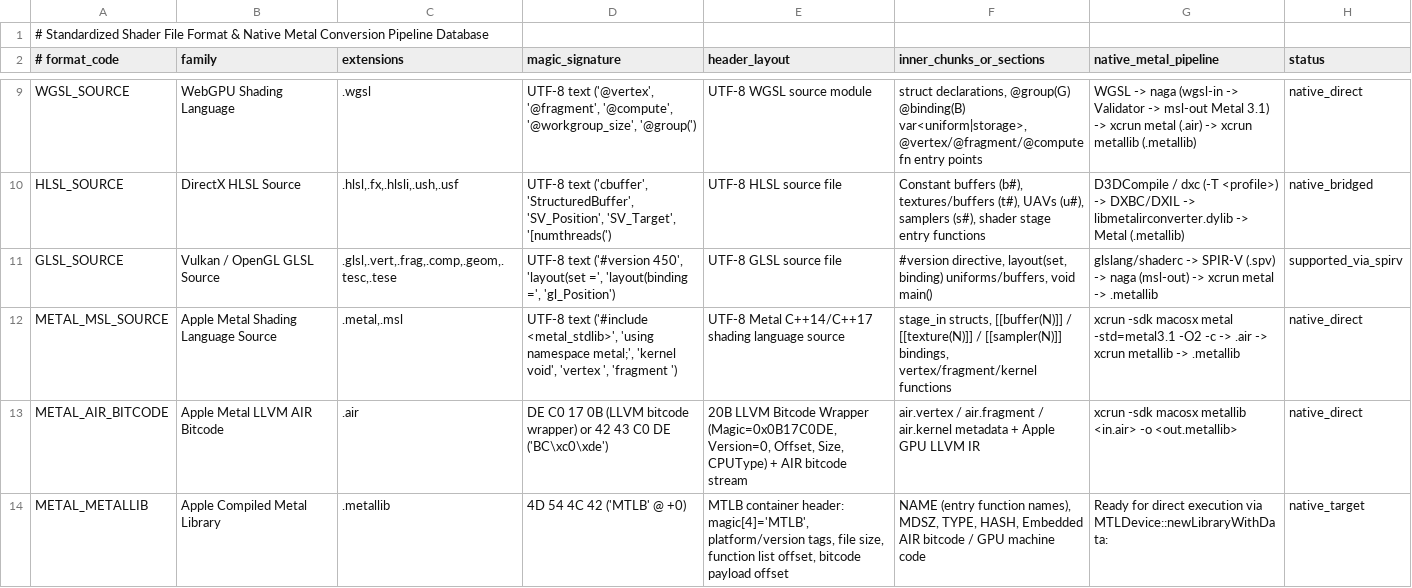
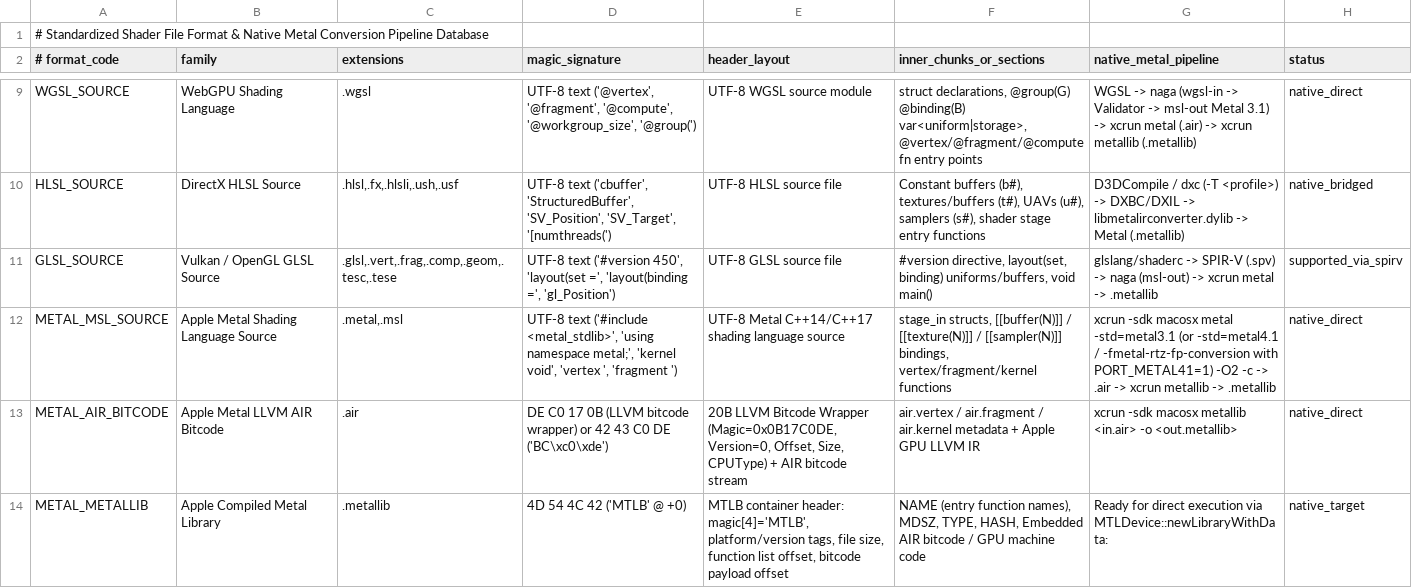
Before and after one commit to mweinbach/apple-silicon-port-factory, a TSV file: db/shader_formats.tsv, drawn as a sheet; only a part is shown, gaps mark what is left out.

Commit message:
d3d12: add opt-in Metal 4.1 / MSL 4.1 runtime, shader, and DirectML MPP improvements

```diff
--- a/db/shader_formats.tsv
+++ b/db/shader_formats.tsv
@@ -11,3 +11,3 @@ HLSL_SOURCE	DirectX HLSL Source	.hlsl,.fx,.hlsli,.ush,.usf	UTF-8 text ('cbuffer'
 GLSL_SOURCE	Vulkan / OpenGL GLSL Source	.glsl,.vert,.frag,.comp,.geom,.tesc,.tese	UTF-8 text ('#version 450', 'layout(set =', 'layout(binding =', 'gl_Position')	UTF-8 GLSL source file	#version directive, layout(set, binding) uniforms/buffers, void main()	glslang/shaderc -> SPIR-V (.spv) -> naga (msl-out) -> xcrun metal -> .metallib	supported_via_spirv
-METAL_MSL_SOURCE	Apple Metal Shading Language Source	.metal,.msl	UTF-8 text ('#include <metal_stdlib>', 'using namespace metal;', 'kernel void', 'vertex ', 'fragment ')	UTF-8 Metal C++14/C++17 shading language source	stage_in structs, [[buffer(N)]] / [[texture(N)]] / [[sampler(N)]] bindings, vertex/fragment/kernel functions	xcrun -sdk macosx metal -std=metal3.1 -O2 -c -> .air -> xcrun metallib -> .metallib	native_direct
+METAL_MSL_SOURCE	Apple Metal Shading Language Source	.metal,.msl	UTF-8 text ('#include <metal_stdlib>', 'using namespace metal;', 'kernel void', 'vertex ', 'fragment ')	UTF-8 Metal C++14/C++17 shading language source	stage_in structs, [[buffer(N)]] / [[texture(N)]] / [[sampler(N)]] bindings, vertex/fragment/kernel functions	xcrun -sdk macosx metal -std=metal3.1 (or -std=metal4.1 / -fmetal-rtz-fp-conversion with PORT_METAL41=1) -O2 -c -> .air -> xcrun metallib -> .metallib	native_direct
 METAL_AIR_BITCODE	Apple Metal LLVM AIR Bitcode	.air	DE C0 17 0B (LLVM bitcode wrapper) or 42 43 C0 DE ('BC\xc0\xde')	20B LLVM Bitcode Wrapper (Magic=0x0B17C0DE, Version=0, Offset, Size, CPUType) + AIR bitcode stream	air.vertex / air.fragment / air.kernel metadata + Apple GPU LLVM IR	xcrun -sdk macosx metallib <in.air> -o <out.metallib>	native_direct
```
Also changed, not shown: 25 other files.
